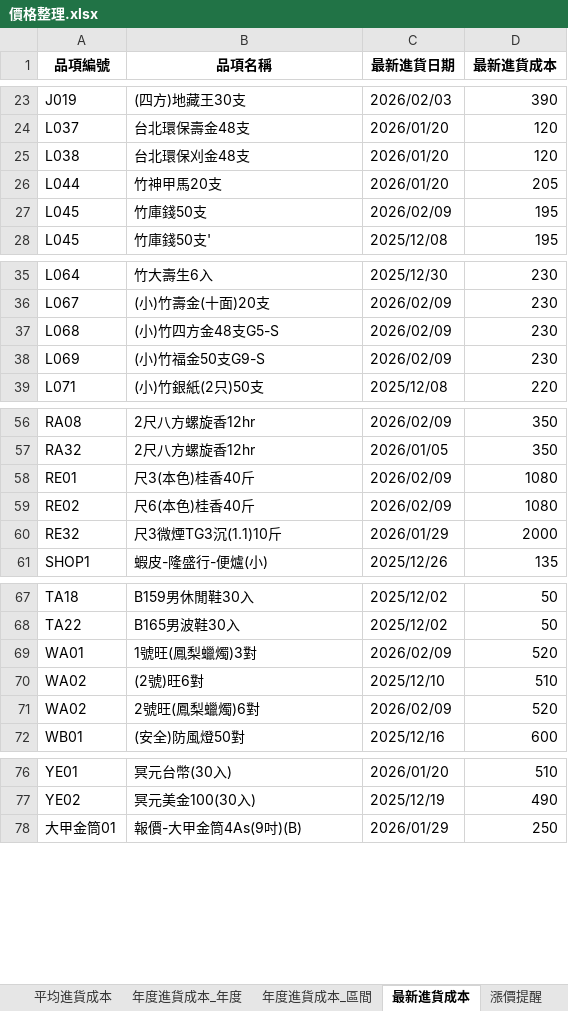
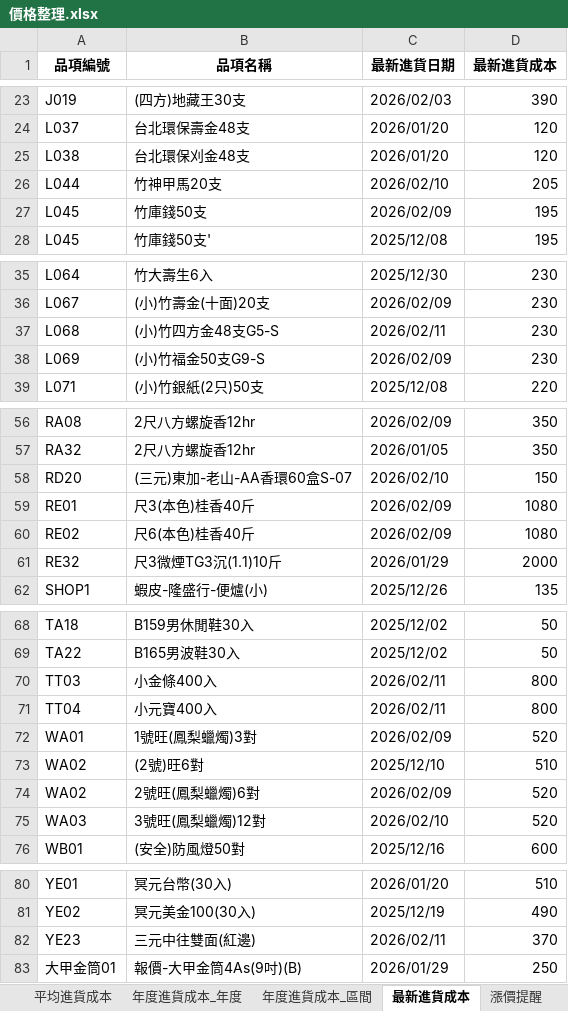
Before and after one commit to kpwh68wkkt-svg/price-check-flask, an Excel workbook: 價格整理.xlsx, sheet 最新進貨成本, drawn as a sheet; only a part is shown, gaps mark what is left out; values as stored, in another font and other column widths than the file's, no borders; the diff names each change by its address in the sheet, - before the commit and + after, or states it on an @@ line.

```diff
--- a/價格整理.xlsx (sheet 最新進貨成本)
+++ b/價格整理.xlsx (sheet 最新進貨成本)
-C26 (最新進貨日期): 2026/01/20
+C26 (最新進貨日期): 2026/02/10
-C37 (最新進貨日期): 2026/02/09
+C37 (最新進貨日期): 2026/02/11
+row 58: RD20 | (三元)東加-老山-AA香環60盒S-07 | 2026/02/10 | 150
+row 70: TT03 | 小金條400入 | 2026/02/11 | 800
+row 71: TT04 | 小元寶400入 | 2026/02/11 | 800
+row 75: WA03 | 3號旺(鳳梨蠟燭)12對 | 2026/02/10 | 520
+row 82: YE23 | 三元中往雙面(紅邊) | 2026/02/11 | 370
```
Also changed, not shown: sheet 整理後明細, sheet 年度進貨成本_年度, sheet 年度進貨成本_區間, sheet 平均進貨成本.
